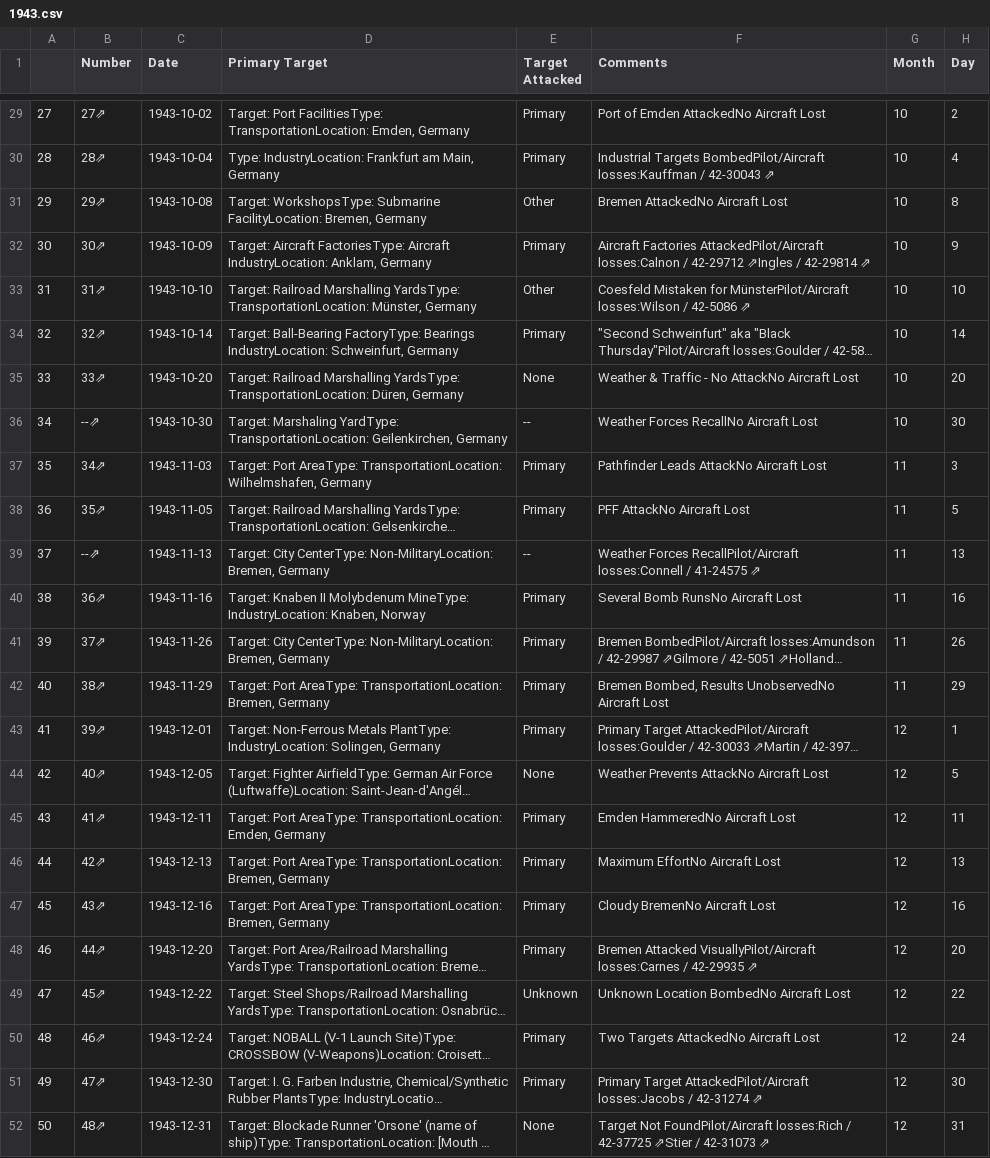
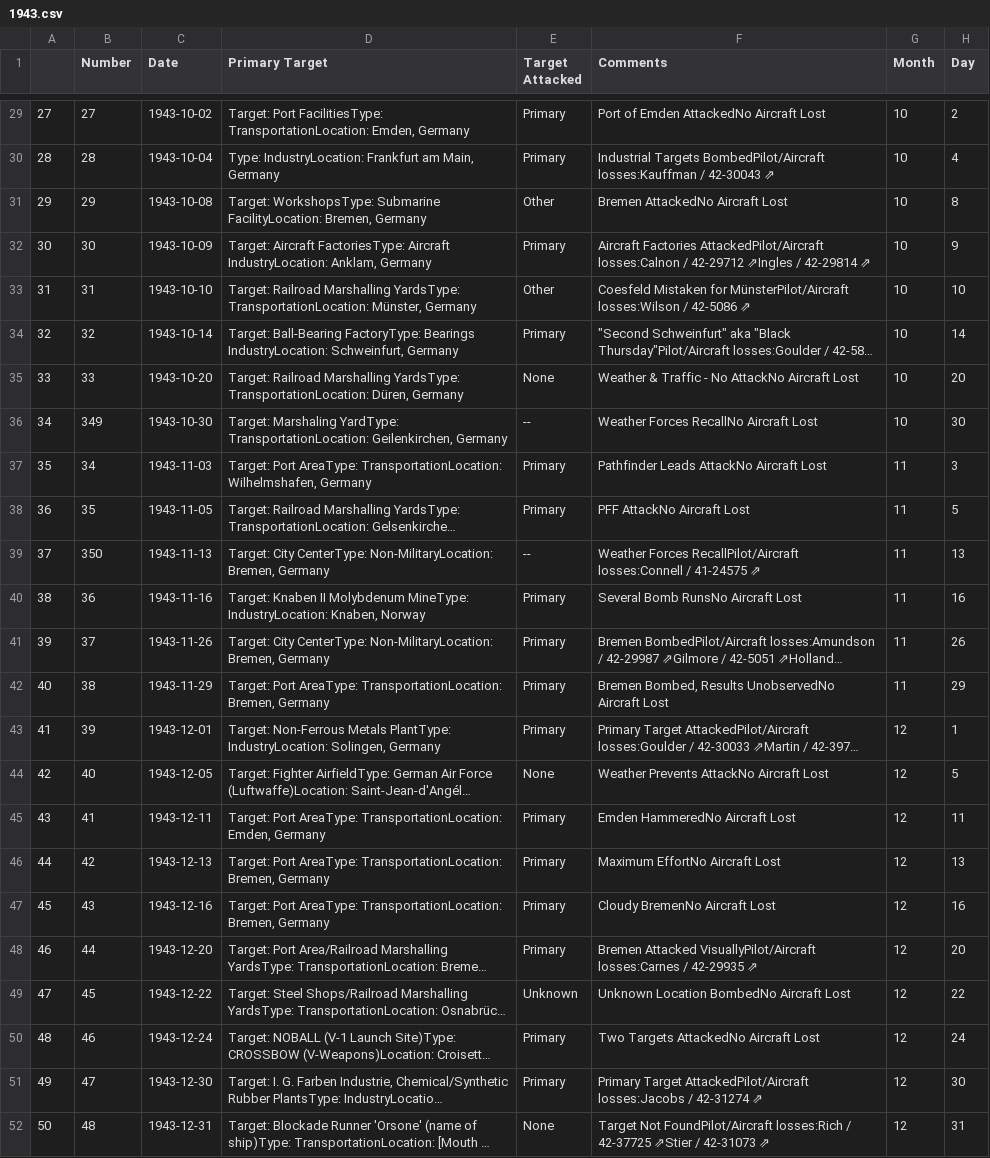
Before and after one commit to velocharts/384th-missions, a CSV file: 1943.csv, drawn as a sheet; only a part is shown, gaps mark what is left out; long unchanged cells end in …; the diff covers the shown part only; the diff names each change by its address in the sheet, - before the commit and + after, or states it on an @@ line.

Commit message:
Update 1943.csv
fixing number column

```diff
--- a/1943.csv
+++ b/1943.csv
-B29 (Number): 27⇗
+B29 (Number): 27
-B30 (Number): 28⇗
+B30 (Number): 28
-B31 (Number): 29⇗
+B31 (Number): 29
-B32 (Number): 30⇗
+B32 (Number): 30
-B33 (Number): 31⇗
+B33 (Number): 31
-B34 (Number): 32⇗
+B34 (Number): 32
-B35 (Number): 33⇗
+B35 (Number): 33
-B36 (Number): --⇗
+B36 (Number): 349
-B37 (Number): 34⇗
+B37 (Number): 34
-B38 (Number): 35⇗
+B38 (Number): 35
-B39 (Number): --⇗
+B39 (Number): 350
-B40 (Number): 36⇗
+B40 (Number): 36
-B41 (Number): 37⇗
+B41 (Number): 37
-B42 (Number): 38⇗
+B42 (Number): 38
-B43 (Number): 39⇗
+B43 (Number): 39
-B44 (Number): 40⇗
+B44 (Number): 40
-B45 (Number): 41⇗
+B45 (Number): 41
-B46 (Number): 42⇗
+B46 (Number): 42
-B47 (Number): 43⇗
+B47 (Number): 43
-B48 (Number): 44⇗
+B48 (Number): 44
-B49 (Number): 45⇗
+B49 (Number): 45
-B50 (Number): 46⇗
+B50 (Number): 46
-B51 (Number): 47⇗
+B51 (Number): 47
-B52 (Number): 48⇗
+B52 (Number): 48
```
Also changed, not shown: 27 edited cells elsewhere in this file.
